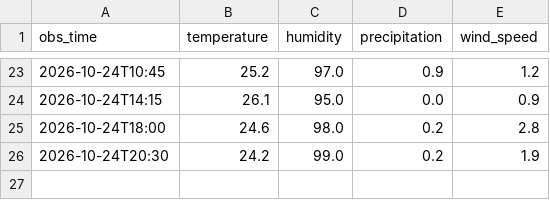
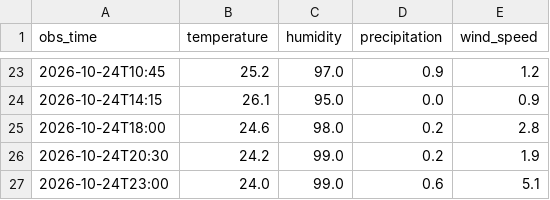
Before and after one commit to imannajihahzainol/IOT-WEATHER-PROJECT, a CSV file: data/observations.csv, drawn as a sheet; only a part is shown, gaps mark what is left out; the diff names each change by its address in the sheet, - before the commit and + after, or states it on an @@ line.

```diff
--- a/data/observations.csv
+++ b/data/observations.csv
+row 27: 2026-10-24T23:00 | 24.0 | 99.0 | 0.6 | 5.1
```
Also changed, not shown: data/collector_log.csv, data/forecasts.csv, 1 other file.
